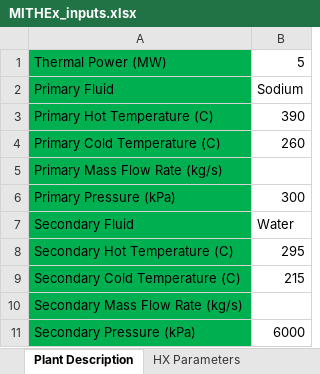
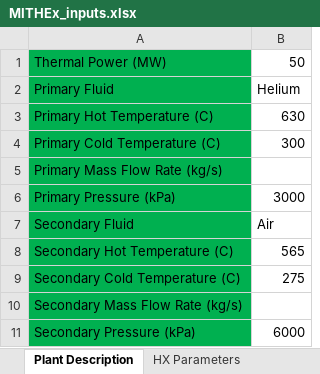
Before and after one commit to gyutaepark/MITHEx, an Excel workbook: MITHEx_inputs.xlsx, sheet Plant Description, drawn as a sheet; values as stored, in another font and other column widths than the file's, no borders; the diff names each change by its address in the sheet, - before the commit and + after, or states it on an @@ line.

```diff
--- a/MITHEx_inputs.xlsx (sheet Plant Description)
+++ b/MITHEx_inputs.xlsx (sheet Plant Description)
-B1: 5
+B1: 50
-B2: Sodium
+B2: Helium
-B3: 390
+B3: 630
-B4: 260
+B4: 300
-B6: 300
+B6: 3000
-B7: Water
+B7: Air
-B8: 295
+B8: 565
-B9: 215
+B9: 275
```
Also changed, not shown: sheet HX Parameters, sheet Cycle Parameters, 2 other files.
